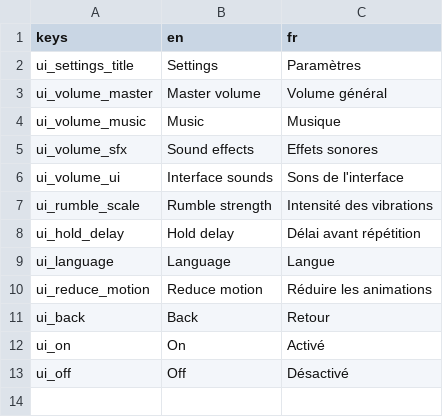
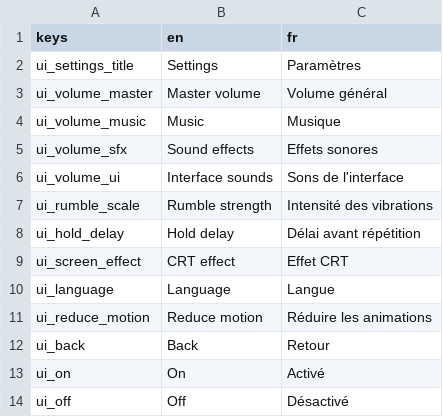
Before and after one commit to jrbechard/game-base, a CSV file: Data/Translations/ui_translations.csv, drawn as a sheet.

```diff
--- a/Data/Translations/ui_translations.csv
+++ b/Data/Translations/ui_translations.csv
@@ -8,2 +8,3 @@ ui_rumble_scale,Rumble strength,Intensité des vibrations
 ui_hold_delay,Hold delay,Délai avant répétition
+ui_screen_effect,CRT effect,Effet CRT
 ui_language,Language,Langue
```
Also changed, not shown: 13 other files.
